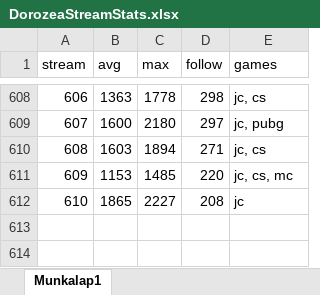
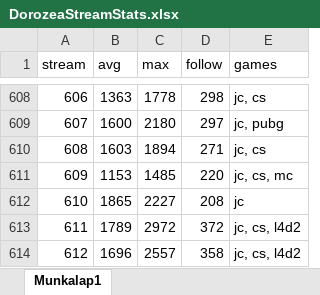
Before and after one commit to balintkardos/ChatlogDorozea, an Excel workbook: DorozeaStreamStats.xlsx, sheet Munkalap1, drawn as a sheet; only a part is shown, gaps mark what is left out; values as stored, in another font and other column widths than the file's, no borders; charts and pictures not drawn; the diff names each change by its address in the sheet, - before the commit and + after, or states it on an @@ line.

```diff
--- a/DorozeaStreamStats.xlsx (sheet Munkalap1)
+++ b/DorozeaStreamStats.xlsx (sheet Munkalap1)
+row 613: 611 | 1789 | 2972 | 372 | jc, cs, l4d2
+row 614: 612 | 1696 | 2557 | 358 | jc, cs, l4d2
```
Also changed, not shown: 4 other files.
